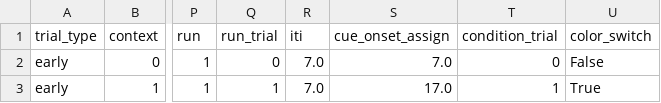
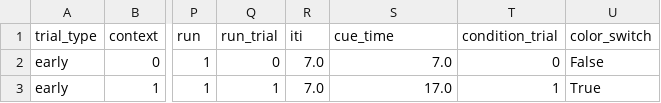
Before and after one commit to mwaskom/context_dots, a CSV file: design/scan_design.csv, drawn as a sheet; only a part is shown, gaps mark what is left out; the diff names each change by its address in the sheet, - before the commit and + after, or states it on an @@ line.

```diff
--- a/design/scan_design.csv
+++ b/design/scan_design.csv
-S1: cue_onset_assign
+S1: cue_time
```
Also changed, not shown: 3 other files.
